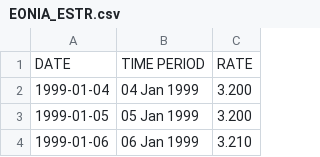
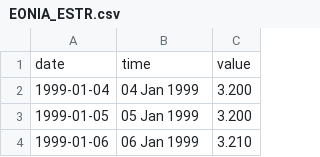
Before and after one commit to asdalo21/eonia-estr, a CSV file: EONIA_ESTR.csv, drawn as a sheet; only a part is shown.

Commit message:
changed column names

```diff
--- a/EONIA_ESTR.csv
+++ b/EONIA_ESTR.csv
@@ -1,2 +1,2 @@
-"DATE","TIME PERIOD","RATE"
+"date","time","value"
 "1999-01-04","04 Jan 1999","3.200"
```
